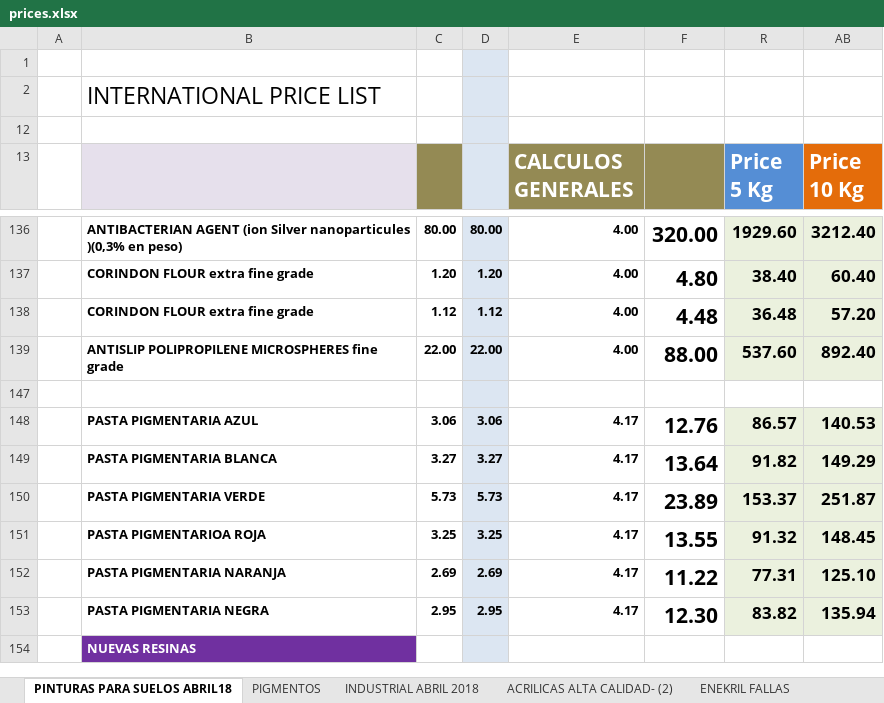
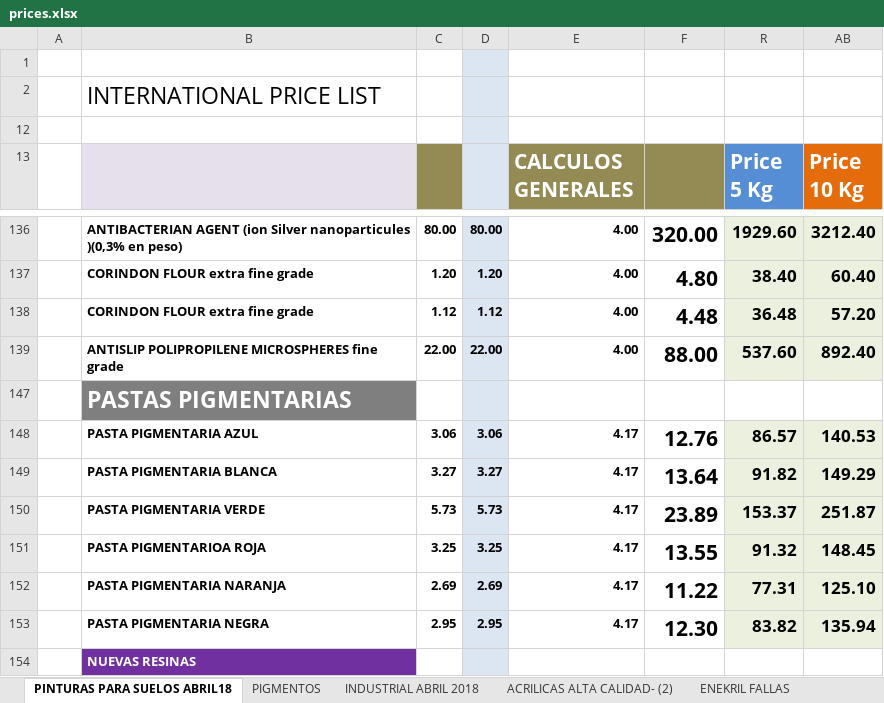
Before and after one commit to RCorpy/ReymonAdmin, an Excel workbook: prices.xlsx, sheet PINTURAS PARA SUELOS ABRIL18, drawn as a sheet; only a part is shown, gaps mark what is left out; values as stored, in another font and other column widths than the file's, no borders; charts and pictures not drawn; the diff names each change by its address in the sheet, - before the commit and + after, or states it on an @@ line.

Commit message:
added skeleton for the reading of the excel file prices

```diff
--- a/prices.xlsx (sheet PINTURAS PARA SUELOS ABRIL18)
+++ b/prices.xlsx (sheet PINTURAS PARA SUELOS ABRIL18)
-B147: (empty)
+B147: PASTAS PIGMENTARIAS
-B147 fill: none
+B147 fill: #7F7F7F
```
Also changed, not shown: charts or pictures, 3 other files.
